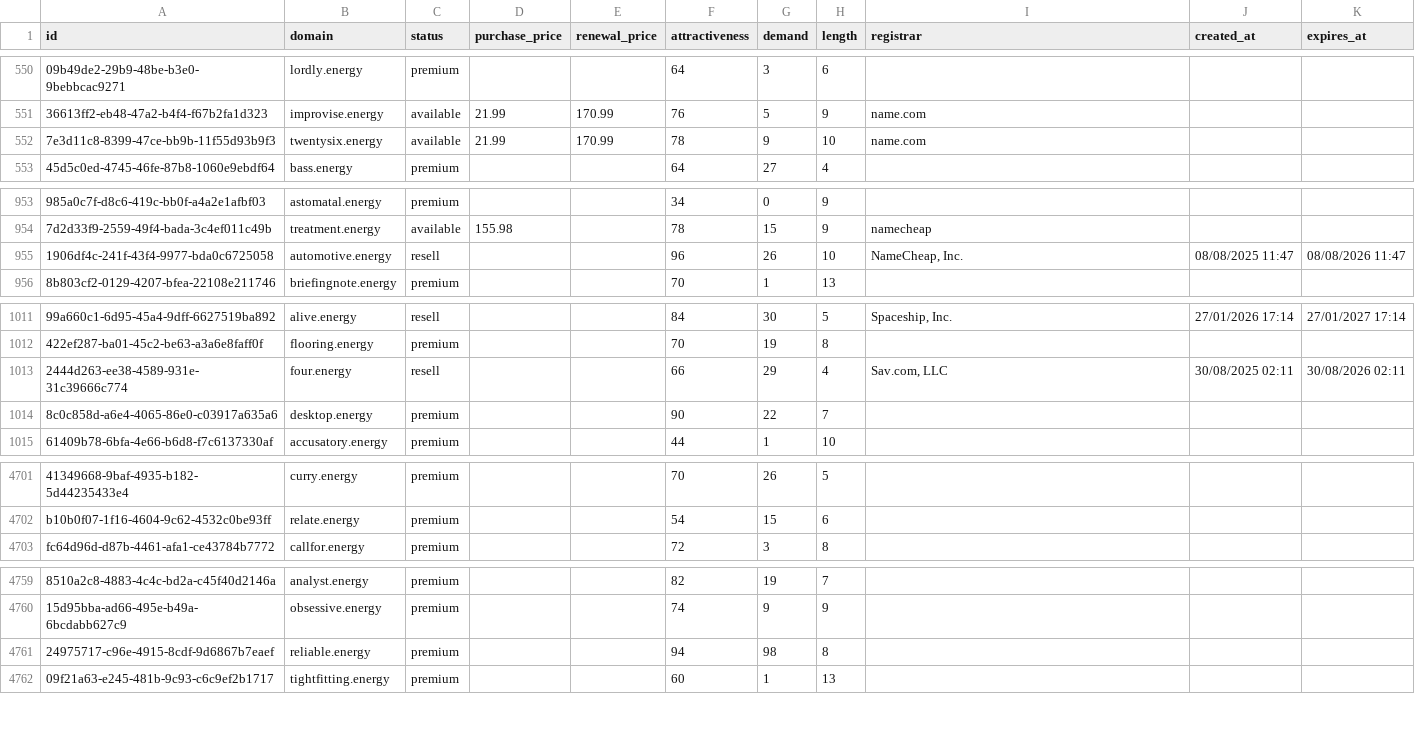
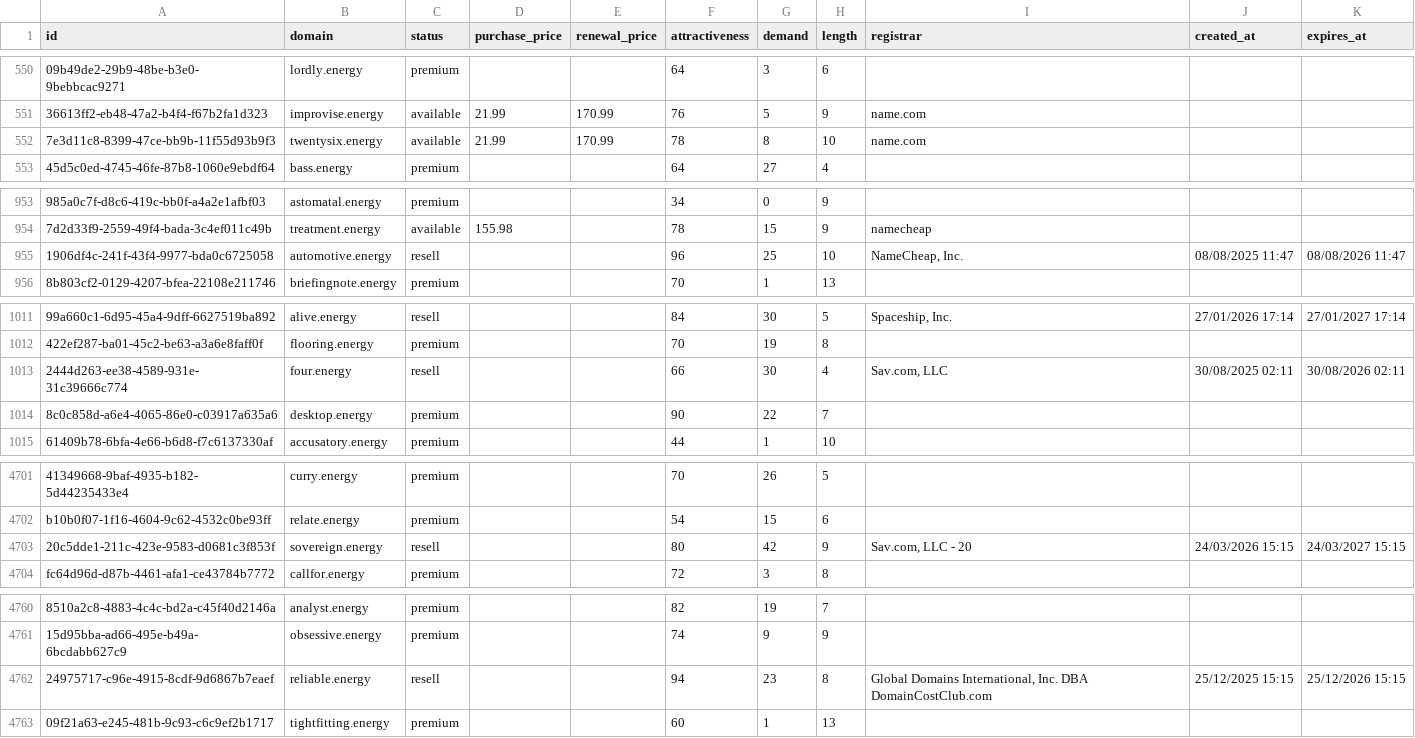
Before and after one commit to UniqueDomains/energy-oneword-domains, a CSV file: energy.csv, drawn as a sheet; only a part is shown, gaps mark what is left out; addresses are those after the commit; the diff covers the shown part only; the diff names each change by its address in the sheet, - before the commit and + after, or states it on an @@ line.

Commit message:
Domains update

```diff
--- a/energy.csv
+++ b/energy.csv
-G552 (demand): 9
+G552 (demand): 8
-G955 (demand): 26
+G955 (demand): 25
-G1013 (demand): 29
+G1013 (demand): 30
+row 4703: 20c5dde1-211c-423e-9583-d0681c3f853f | sovereign.energy | resell |  |  | 80 | 42 | 9 | Sav.com, LLC - 20 | 24/03/2026 15:15 | 24/03/2027 15:15
-C4762 (status): premium
+C4762 (status): resell
-G4762 (demand): 98
+G4762 (demand): 23
-I4762 (registrar): (empty)
+I4762 (registrar): Global Domains International, Inc. DBA DomainCostClub.com
-J4762 (created_at): (empty)
+J4762 (created_at): 25/12/2025 15:15
-K4762 (expires_at): (empty)
+K4762 (expires_at): 25/12/2026 15:15
```
Also changed, not shown: 19 edited cells elsewhere in this file, 3 other files.
